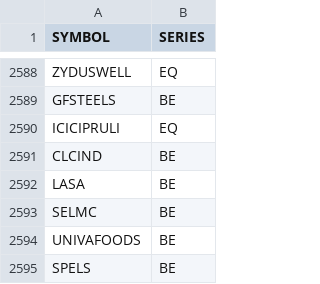
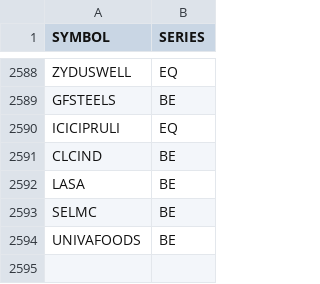
Before and after one commit to VarunNeel/alphatrace, a CSV file: fundamentals/universe.csv, drawn as a sheet; only a part is shown, gaps mark what is left out; the diff names each change by its address in the sheet, - before the commit and + after, or states it on an @@ line.

Commit message:
Fundamentals 2026-11-01

```diff
--- a/fundamentals/universe.csv
+++ b/fundamentals/universe.csv
-row 2595: SPELS | BE
```
